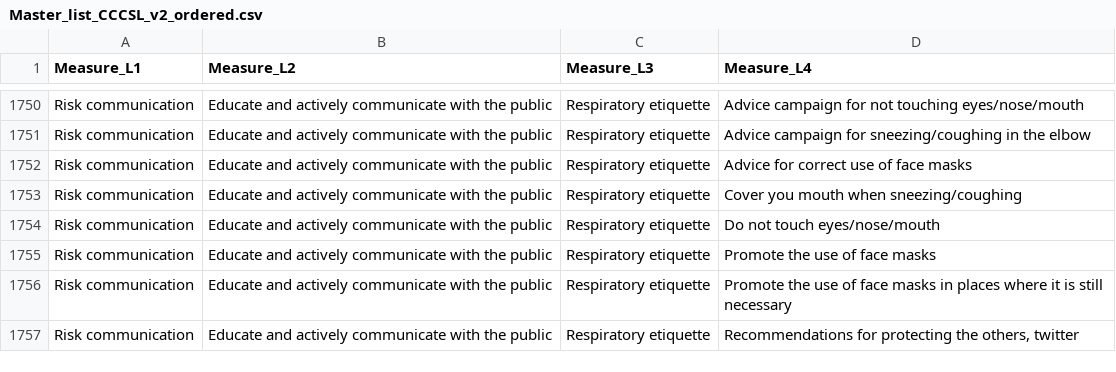
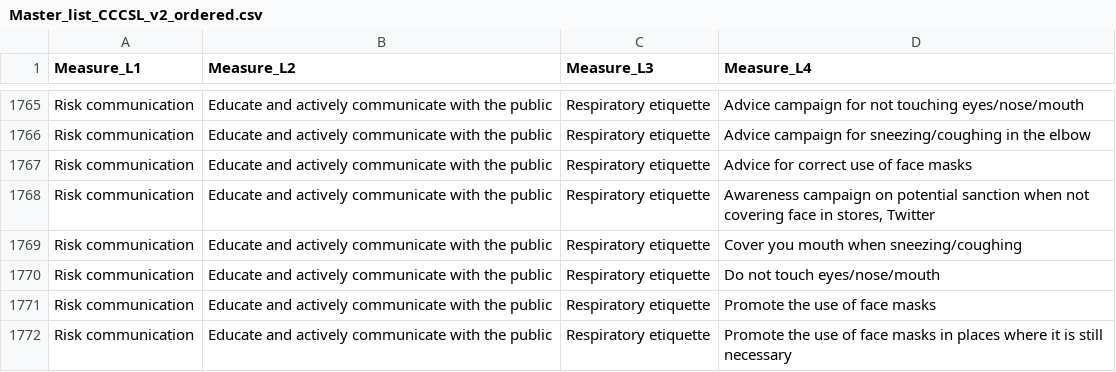
Before and after one commit to amel-github/covid19-interventionmeasures, a CSV file: Master_list_CCCSL_v2_ordered.csv, drawn as a sheet; only a part is shown, gaps mark what is left out; the shorter side is filled out with more unchanged rows; the diff covers the shown part only.

```diff
--- a/Master_list_CCCSL_v2_ordered.csv
+++ b/Master_list_CCCSL_v2_ordered.csv
@@ -1752,2 +1767,3 @@
 "Risk communication","Educate and actively communicate with the public","Respiratory etiquette","Advice for correct use of face masks"
+"Risk communication","Educate and actively communicate with the public","Respiratory etiquette","Awareness campaign on potential sanction when not covering face in stores, Twitter"
 "Risk communication","Educate and actively communicate with the public","Respiratory etiquette","Cover you mouth when sneezing/coughing"
```
Also changed, not shown: 18 added rows elsewhere in this file, Master-List-with-Unique-LinkType-and-value.csv, 2 other files.
